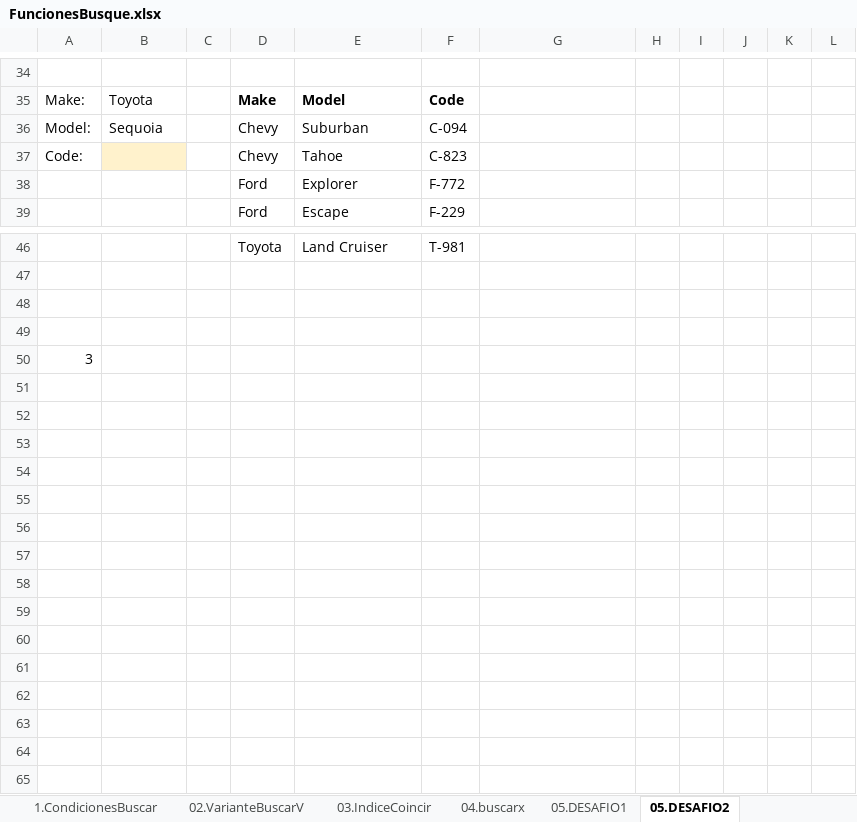
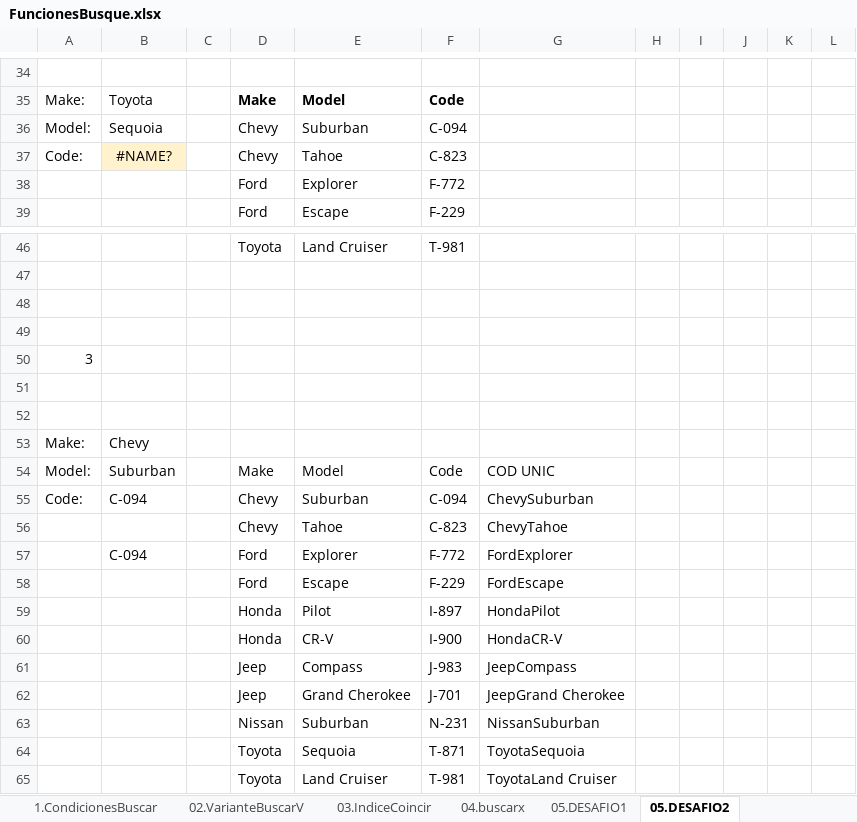
Before and after one commit to bluesfer2007/Excel_InicialDatos, an Excel workbook: Lecc4Find/FuncionesBusque.xlsx, sheet 05.DESAFIO2, drawn as a sheet; only a part is shown, gaps mark what is left out; values as stored, in another font and other column widths than the file's, no borders; charts and pictures not drawn; the diff names each change by its address in the sheet, - before the commit and + after, or states it on an @@ line.

Commit message:
se agrega leccion 5 con desafios

```diff
--- a/Lecc4Find/FuncionesBusque.xlsx (sheet 05.DESAFIO2)
+++ b/Lecc4Find/FuncionesBusque.xlsx (sheet 05.DESAFIO2)
-B37: (empty)
+B37: #NAME?
+row 51: (empty)
+row 52: (empty)
+row 53: Make: | Chevy
+row 54: Model: | Suburban |  | Make | Model | Code | COD UNIC
+row 55: Code: | C-094 |  | Chevy | Suburban | C-094 | ChevySuburban
+row 56:  |  |  | Chevy | Tahoe | C-823 | ChevyTahoe
+row 57:  | C-094 |  | Ford | Explorer | F-772 | FordExplorer
+row 58:  |  |  | Ford | Escape | F-229 | FordEscape
+row 59:  |  |  | Honda | Pilot | I-897 | HondaPilot
+row 60:  |  |  | Honda | CR-V | I-900 | HondaCR-V
+row 61:  |  |  | Jeep | Compass | J-983 | JeepCompass
+row 62:  |  |  | Jeep | Grand Cherokee | J-701 | JeepGrand Cherokee
+row 63:  |  |  | Nissan | Suburban | N-231 | NissanSuburban
+row 64:  |  |  | Toyota | Sequoia | T-871 | ToyotaSequoia
+row 65:  |  |  | Toyota | Land Cruiser | T-981 | ToyotaLand Cruiser
```
Also changed, not shown: sheet 03.IndiceCoincir, sheet 02.VarianteBuscarV, sheet 05.DESAFIO1, sheet 1.CondicionesBuscar, sheet 04.buscarx, formulas that keep their value, charts or pictures, 3 other files.
